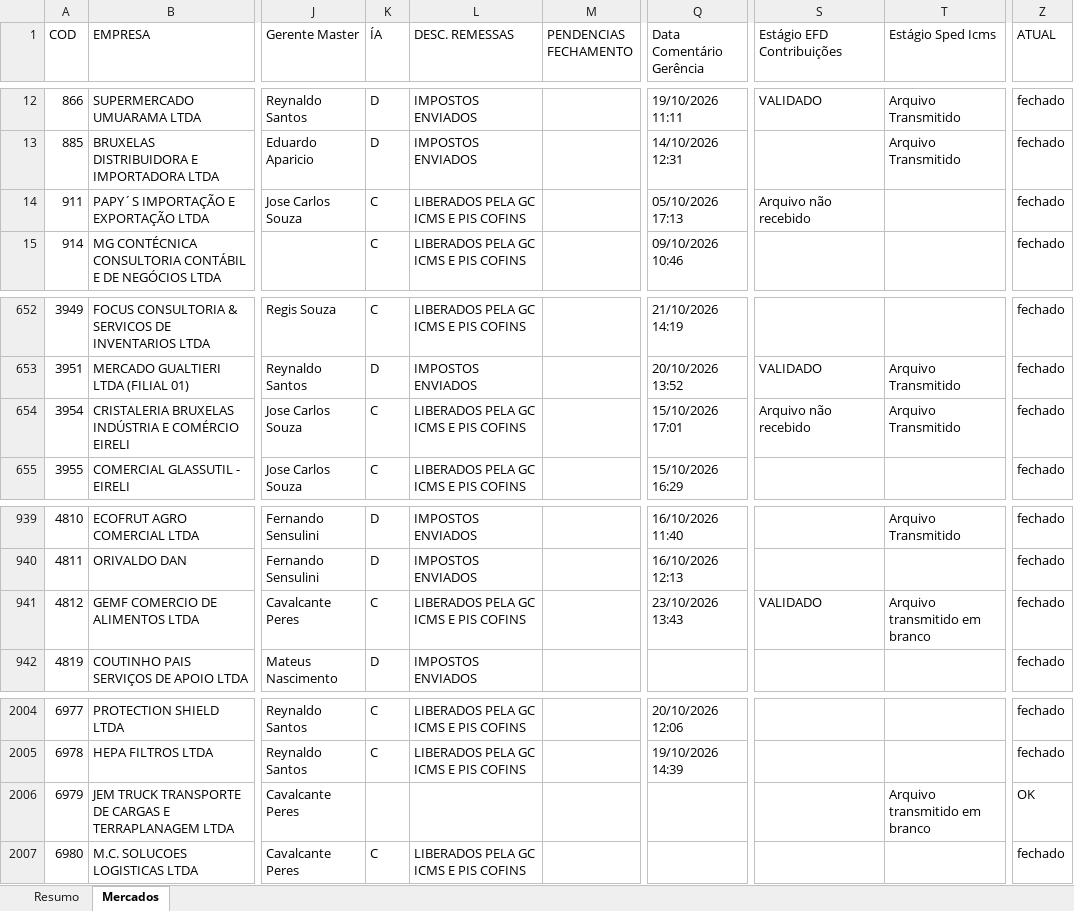
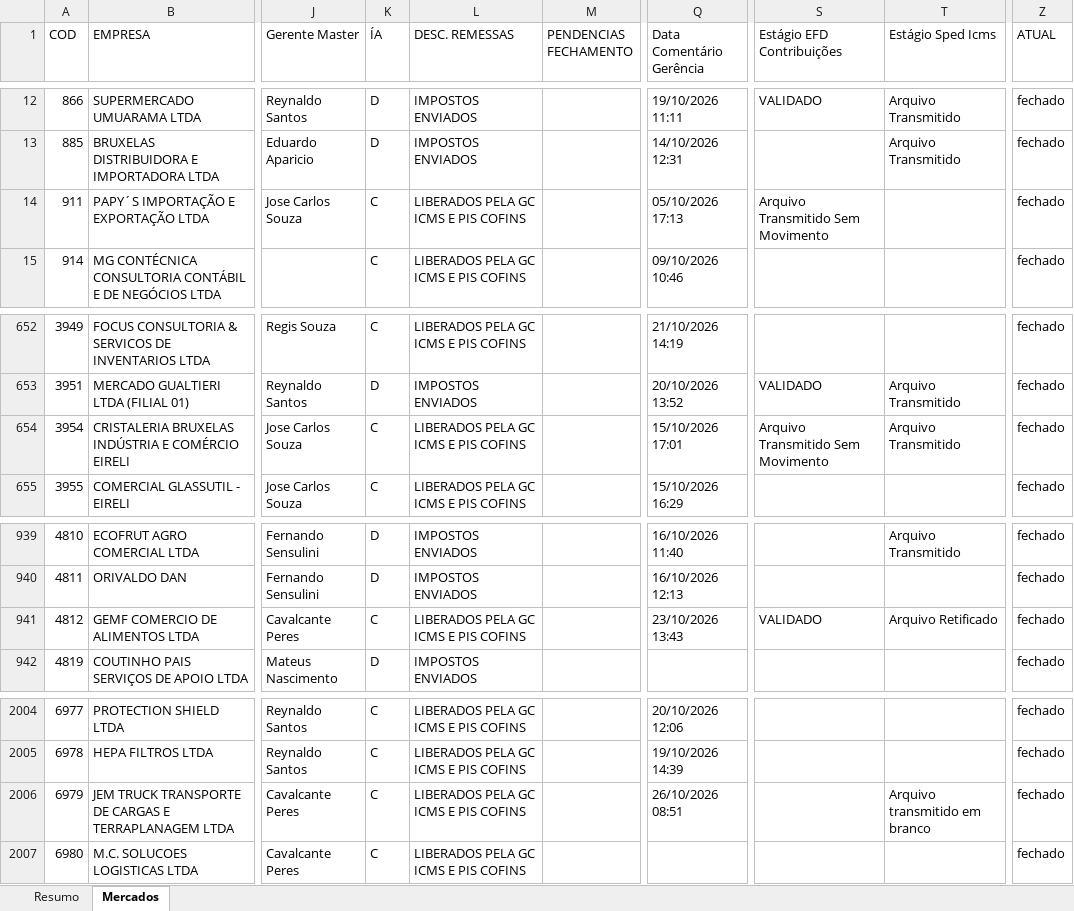
Before and after one commit to Controladoria-MG/Controle-de-Fechamentos, an Excel workbook: data/relatorio_fechamentos/resumo.xlsx, sheet Mercados, drawn as a sheet; only a part is shown, gaps mark what is left out; values as stored, in another font and other column widths than the file's, no borders; the diff names each change by its address in the sheet, - before the commit and + after, or states it on an @@ line.

Commit message:
Atualização automática: 2026-10-26 09:39

```diff
--- a/data/relatorio_fechamentos/resumo.xlsx (sheet Mercados)
+++ b/data/relatorio_fechamentos/resumo.xlsx (sheet Mercados)
-S14 (Estágio EFD Contribuições): Arquivo não recebido
+S14 (Estágio EFD Contribuições): Arquivo Transmitido Sem Movimento
-S654 (Estágio EFD Contribuições): Arquivo não recebido
+S654 (Estágio EFD Contribuições): Arquivo Transmitido Sem Movimento
-T941 (Estágio Sped Icms): Arquivo transmitido em branco
+T941 (Estágio Sped Icms): Arquivo Retificado
-K2006 (ÍA): (empty)
+K2006 (ÍA): C
-L2006 (DESC. REMESSAS): (empty)
+L2006 (DESC. REMESSAS): LIBERADOS PELA GC ICMS E PIS COFINS
-Q2006 (Data Comentário Gerência): (empty)
+Q2006 (Data Comentário Gerência): 26/10/2026 08:51
-Z2006 (ATUAL): OK
+Z2006 (ATUAL): fechado
```
Also changed, not shown: sheet Resumo, 3 other files.
